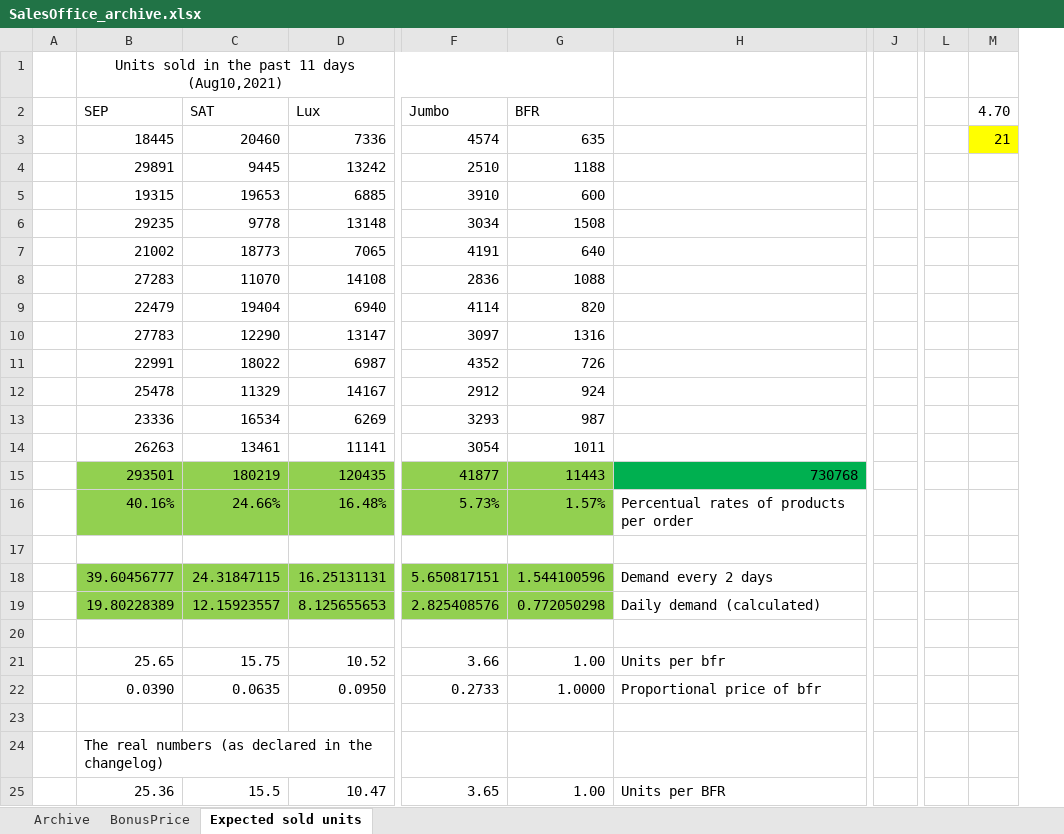
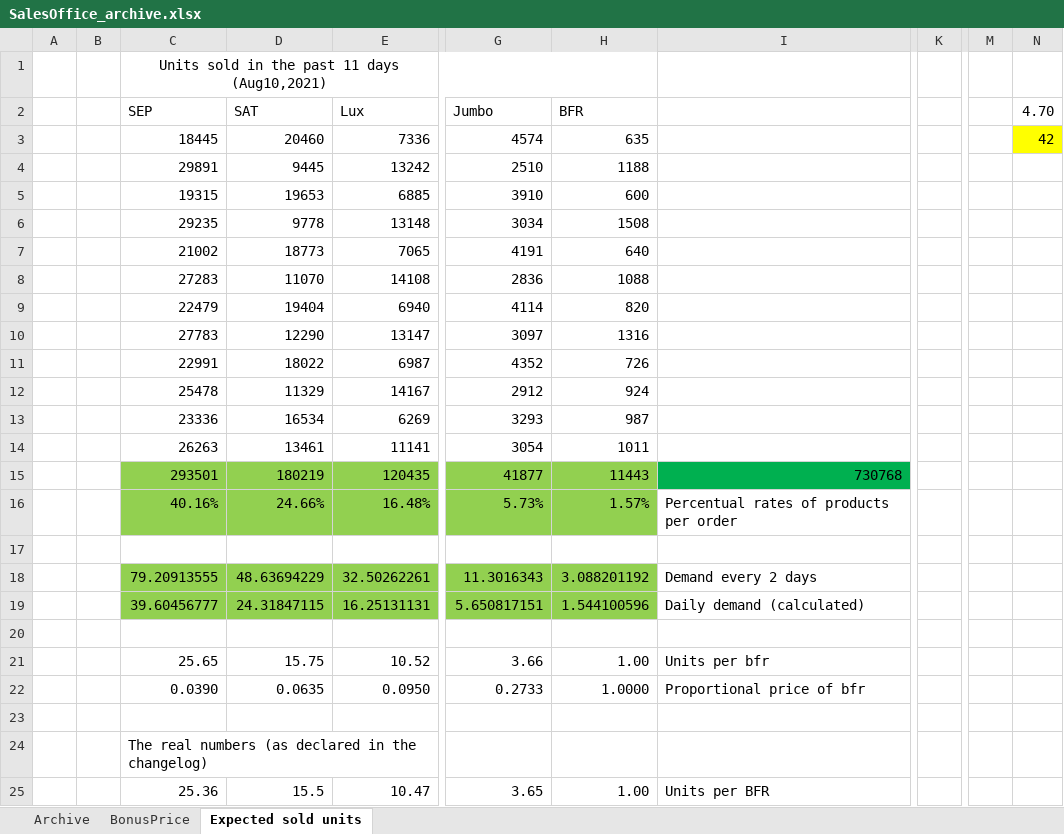
Before and after one commit to OscarFlores-IFi/SimCompanies, an Excel workbook: SalesOffice_archive.xlsx, sheet Expected sold units, drawn as a sheet; only a part is shown, gaps mark what is left out; values as stored, in another font and other column widths than the file's, no borders; removed rows and columns are numbered as before the commit, all else as after; rows hold the shown columns only; the diff covers the shown part only; the diff names each change by its address in the sheet, - before the commit and + after, or states it on an @@ line.

```diff
--- a/SalesOffice_archive.xlsx (sheet Expected sold units)
+++ b/SalesOffice_archive.xlsx (sheet Expected sold units)
-column A, empty
+column A, empty
+column B, empty
-column J, empty
+column K, empty
-column L, empty
+column M, empty
-N3 (4.70): 21
+N3 (4.70): 42
+row 18:  |  | 79.20913555 | 48.63694229 | 32.50262261 | 11.3016343 | 3.088201192 | Demand every 2 days
-I19: Demand every 2 days
+I19: Daily demand (calculated)
-row 19:  | 19.80228389 | 12.15923557 | 8.125655653 | 2.825408576 | 0.772050298 | Daily demand (calculated)
```
Also changed, not shown: 8 added rows, 8 removed rows and 15 edited cells elsewhere in this sheet, formulas that keep their value, MSOBL_recession.xlsm.
